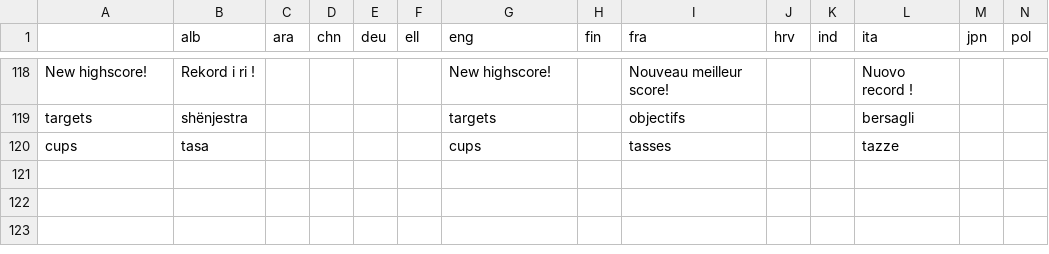
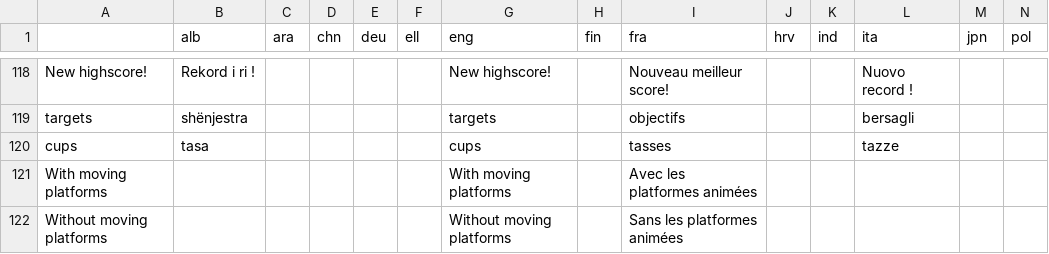
Before and after one commit to GazePlay/GazePlay, a CSV file: gazeplay-data/src/main/resources/data/multilinguism/multilinguism.csv, drawn as a sheet; only a part is shown, gaps mark what is left out; rows hold the shown columns only; the diff names each change by its address in the sheet, - before the commit and + after, or states it on an @@ line.

Commit message:
Random texture, optional platform movement

```diff
--- a/gazeplay-data/src/main/resources/data/multilinguism/multilinguism.csv
+++ b/gazeplay-data/src/main/resources/data/multilinguism/multilinguism.csv
+row 121: With moving platforms |  |  |  |  |  | With moving platforms |  | Avec les platformes animées
+row 122: Without moving platforms |  |  |  |  |  | Without moving platforms |  | Sans les platformes animées
```
Also changed, not shown: 8 other files.
